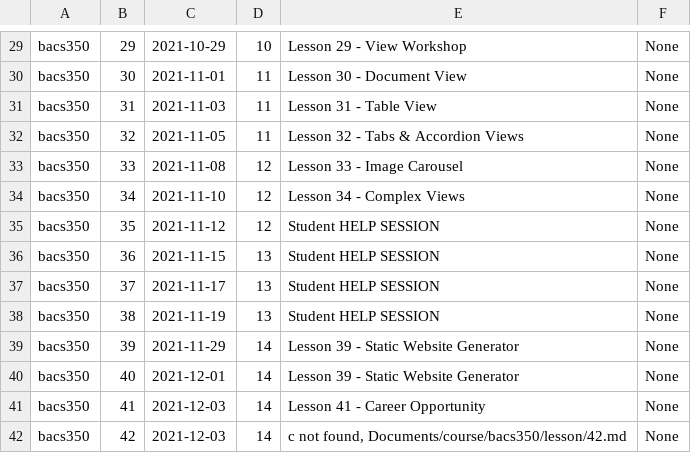
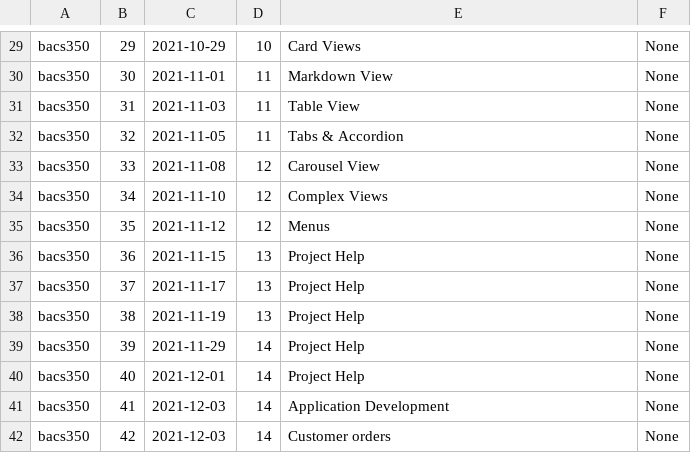
Before and after one commit to Mark-Seaman/UNC-BACS350, a CSV file: markdown/lessons.csv, drawn as a sheet; only a part is shown, gaps mark what is left out; the diff covers the shown part only; the diff names each change by its address in the sheet, - before the commit and + after, or states it on an @@ line.

Commit message:
BACS 350 lessons

```diff
--- a/markdown/lessons.csv
+++ b/markdown/lessons.csv
-E29: Lesson 29 - View Workshop
+E29: Card Views
-E30: Lesson 30 - Document View
+E30: Markdown View
-E31: Lesson 31 - Table View
+E31: Table View
-E32: Lesson 32 - Tabs & Accordion Views
+E32: Tabs & Accordion
-E33: Lesson 33 - Image Carousel
+E33: Carousel View
-E34: Lesson 34 - Complex Views
+E34: Complex Views
-E35: Student HELP SESSION
+E35: Menus
-E36:E38: Student HELP SESSION
+E36:E38: Project Help
-E39:E40: Lesson 39 - Static Website Generator
+E39:E40: Project Help
-E41: Lesson 41 - Career Opportunity
+E41: Application Development
-E42: c not found, Documents/course/bacs350/lesson/42.md
+E42: Customer orders
```
Also changed, not shown: 28 edited cells elsewhere in this file.
